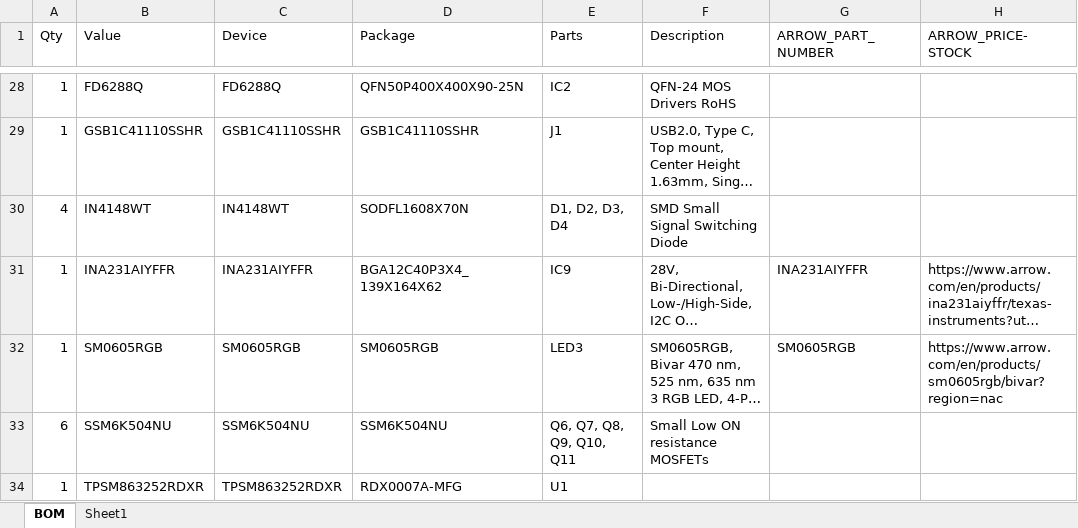
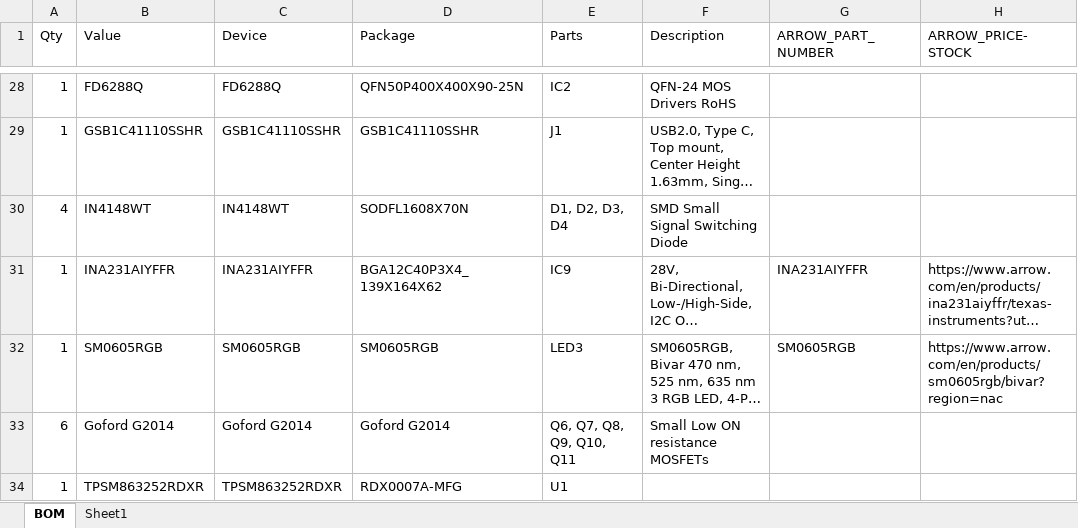
Before and after one commit to wjxway/Spinon_v2_Test_Platform, an Excel workbook: Electrical/BOM.xlsx, sheet BOM, drawn as a sheet; only a part is shown, gaps mark what is left out; long unchanged cells end in …; values as stored, in another font and other column widths than the file's, no borders; table styles not drawn; the diff names each change by its address in the sheet, - before the commit and + after, or states it on an @@ line.

Commit message:
Add files via upload

```diff
--- a/Electrical/BOM.xlsx (sheet BOM)
+++ b/Electrical/BOM.xlsx (sheet BOM)
-B33 (Value): SSM6K504NU
+B33 (Value): Goford G2014
-C33 (Device): SSM6K504NU
+C33 (Device): Goford G2014
-D33 (Package): SSM6K504NU
+D33 (Package): Goford G2014
```
